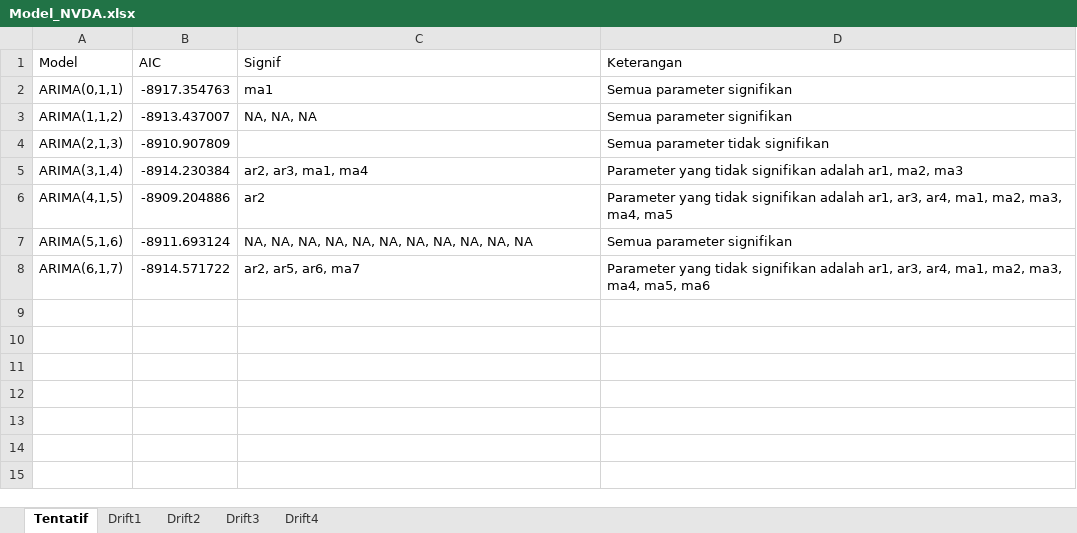
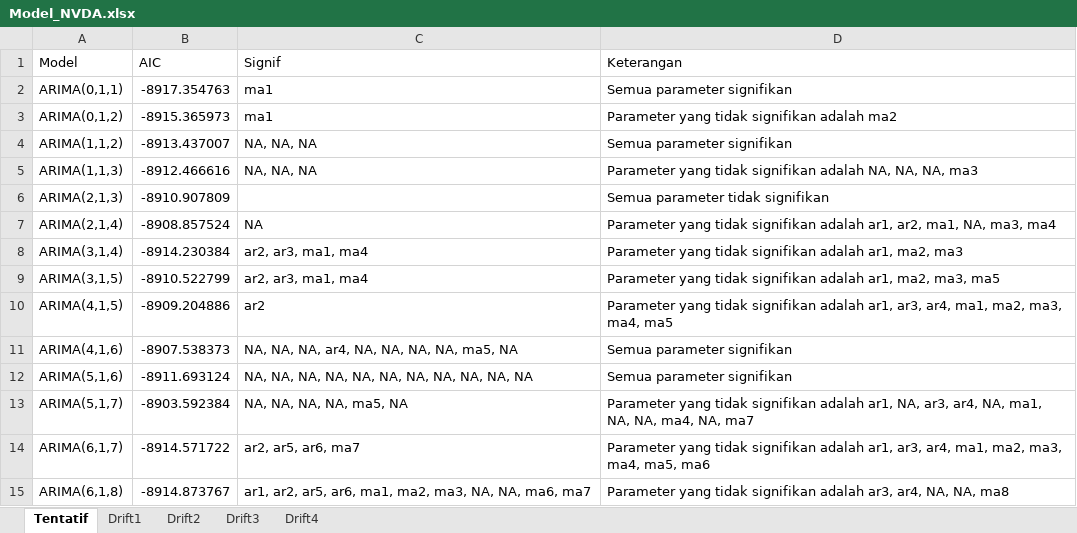
Before and after one commit to Zen-Rofiqy/STA1341-MPDW, an Excel workbook: Pertemuan 10-14/Model_NVDA.xlsx, sheet Tentatif, drawn as a sheet; values as stored, in another font and other column widths than the file's, no borders; the diff names each change by its address in the sheet, - before the commit and + after, or states it on an @@ line.

```diff
--- a/Pertemuan 10-14/Model_NVDA.xlsx (sheet Tentatif)
+++ b/Pertemuan 10-14/Model_NVDA.xlsx (sheet Tentatif)
+row 3: ARIMA(0,1,2) | -8915.365973 | ma1 | Parameter yang tidak signifikan adalah ma2
+row 5: ARIMA(1,1,3) | -8912.466616 | NA, NA, NA | Parameter yang tidak signifikan adalah NA, NA, NA, ma3
+row 7: ARIMA(2,1,4) | -8908.857524 | NA | Parameter yang tidak signifikan adalah ar1, ar2, ma1, NA, ma3, ma4
+row 9: ARIMA(3,1,5) | -8910.522799 | ar2, ar3, ma1, ma4 | Parameter yang tidak signifikan adalah ar1, ma2, ma3, ma5
+row 11: ARIMA(4,1,6) | -8907.538373 | NA, NA, NA, ar4, NA, NA, NA, NA, ma5, NA | Semua parameter signifikan
+row 13: ARIMA(5,1,7) | -8903.592384 | NA, NA, NA, NA, ma5, NA | Parameter yang tidak signifikan adalah ar1, NA, ar3, ar4, NA, ma1, NA, NA, ma4, NA, ma7
+row 15: ARIMA(6,1,8) | -8914.873767 | ar1, ar2, ar5, ar6, ma1, ma2, ma3, NA, NA, ma6, ma7 | Parameter yang tidak signifikan adalah ar3, ar4, NA, NA, ma8
```
Also changed, not shown: 2 other files.
